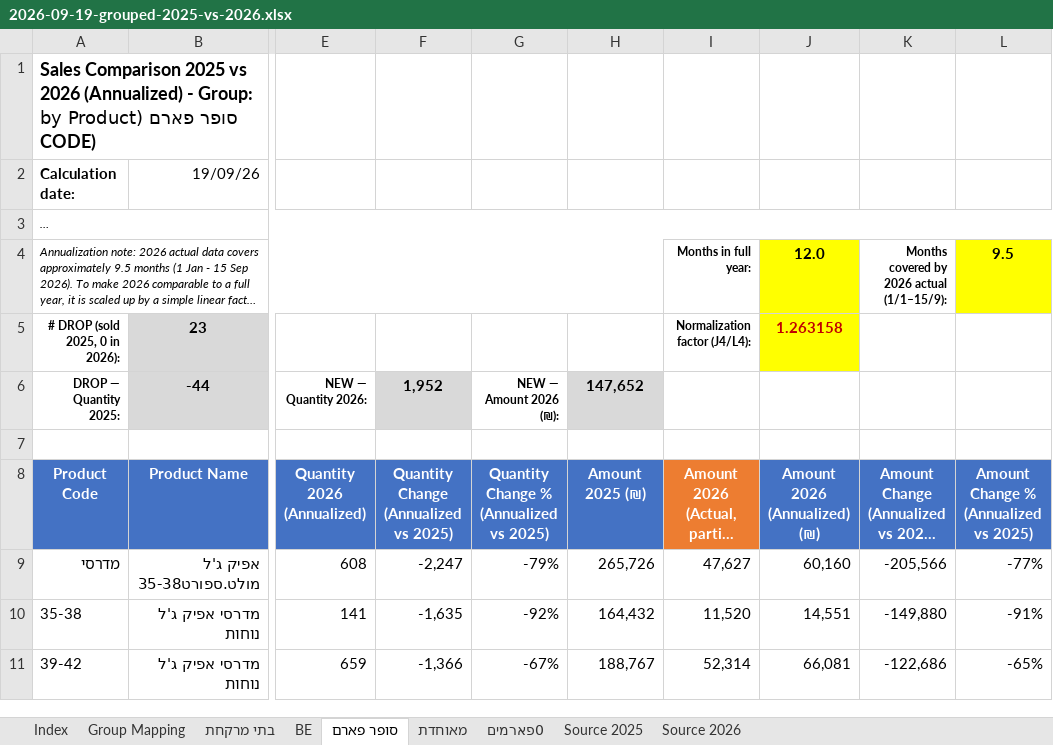
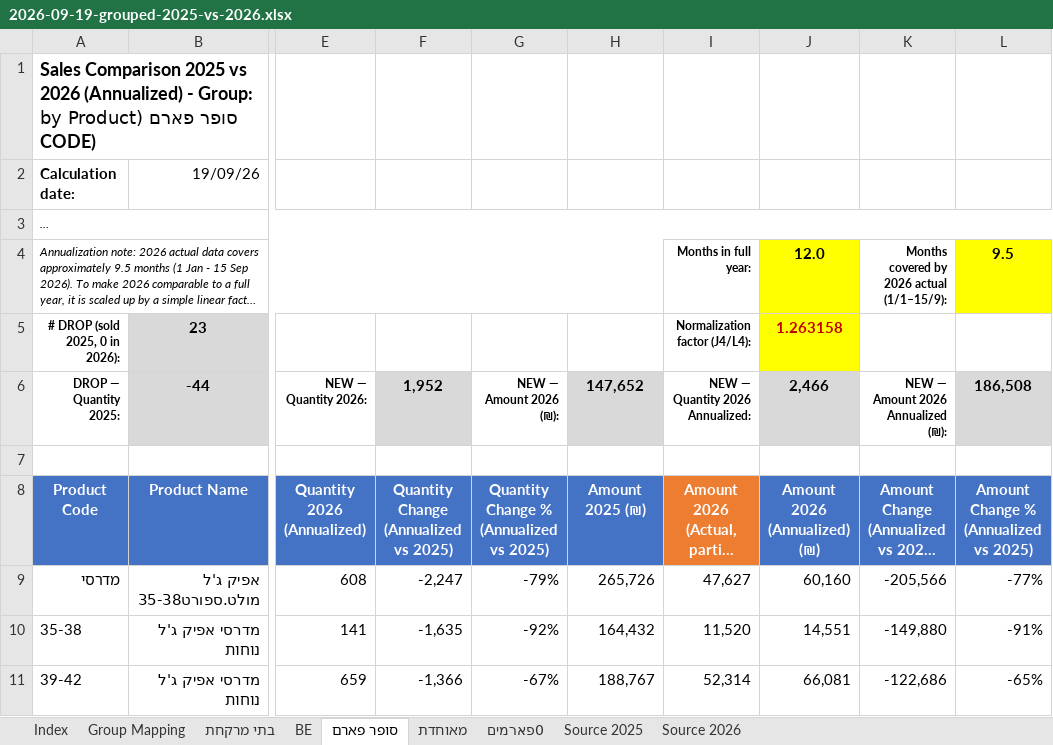
Before and after one commit to 1eyalsadot/the-5-agents, an Excel workbook: kirill/outputs/2026-09-19-grouped-2025-vs-2026.xlsx, sheet סופר פארם, drawn as a sheet; only a part is shown, gaps mark what is left out; long unchanged cells end in …; values as stored, in another font and other column widths than the file's, no borders; the diff names each change by its address in the sheet, - before the commit and + after, or states it on an @@ line.

```diff
--- a/kirill/outputs/2026-09-19-grouped-2025-vs-2026.xlsx (sheet סופר פארם)
+++ b/kirill/outputs/2026-09-19-grouped-2025-vs-2026.xlsx (sheet סופר פארם)
-I6: (empty)
+I6: NEW — Quantity 2026 Annualized:
-J6: (empty)
+J6: 2,466
-J6 fill: none
+J6 fill: #D9D9D9
-K6: (empty)
+K6: NEW — Amount 2026 Annualized (₪):
-L6: (empty)
+L6: 186,508
-L6 fill: none
+L6 fill: #D9D9D9
```
Also changed, not shown: sheet Index, sheet מאוחדת, sheet 0פארמים, sheet BE, sheet בתי מרקחת, 1 other file.
